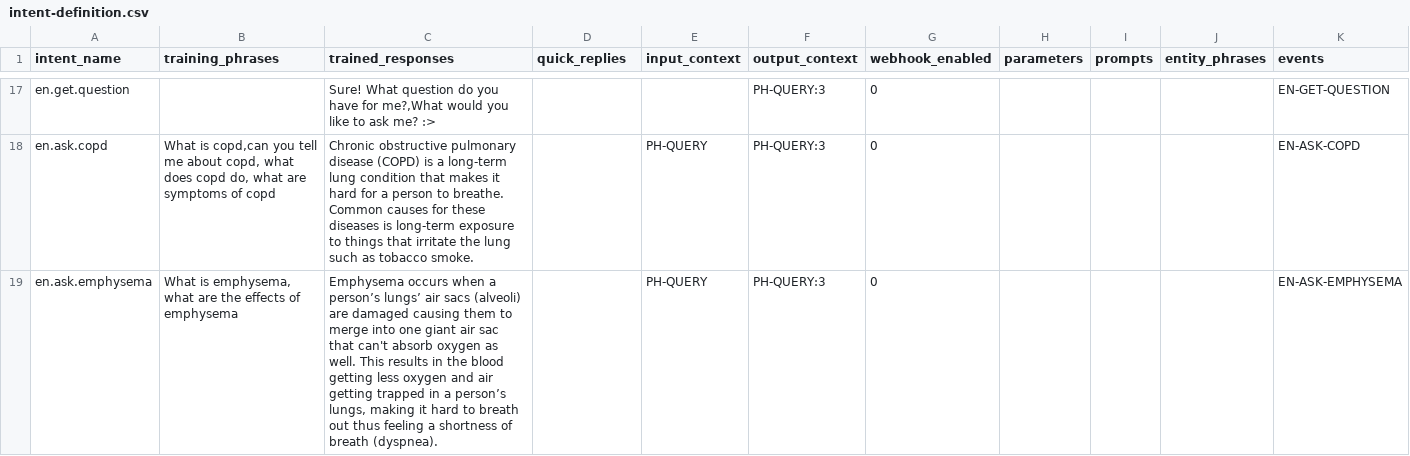
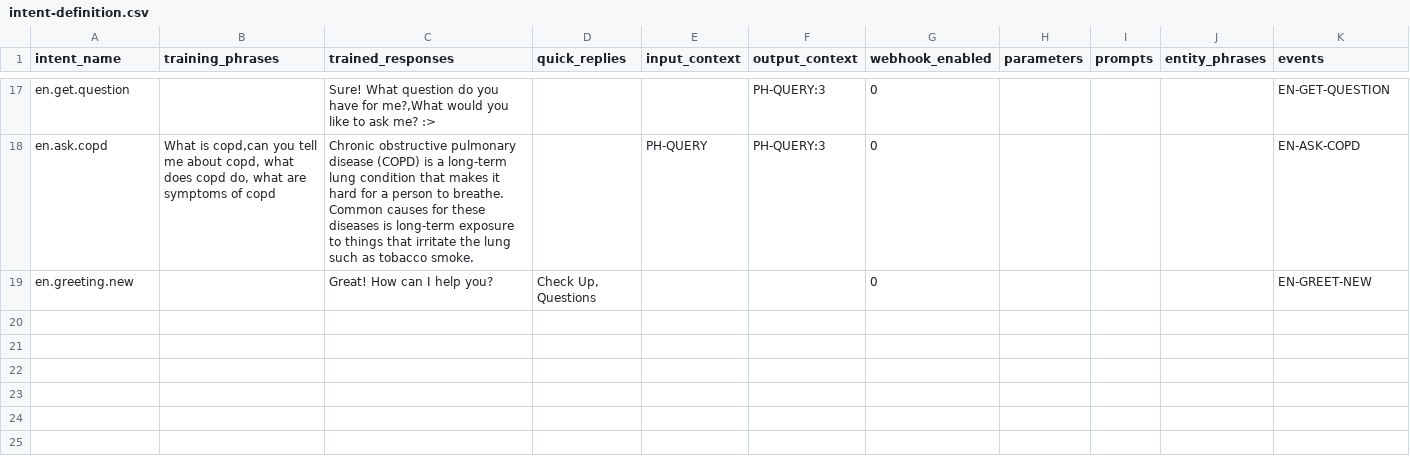
Before and after one commit to mxxnxd/tesis, a CSV file: intent-definition.csv, drawn as a sheet; only a part is shown, gaps mark what is left out; removed rows and columns are numbered as before the commit, all else as after; the diff names each change by its address in the sheet, - before the commit and + after, or states it on an @@ line.

Commit message:
Rules Engine - added rules for respirator diseases - added rules for symptom extraction - note (intents are not yet made on dialogflow).

```diff
--- a/intent-definition.csv
+++ b/intent-definition.csv
-row 19: en.ask.emphysema | What is emphysema, what are the effects of emphysema | Emphysema occurs when a person’s lungs’ air sacs (alveoli) are damaged causing them to merge into one giant air sac that can't absorb oxygen as well. This results in the blood getting less oxygen and air getting trapped in a person’s lungs, making it hard to breath out thus feeling a shortness of breath (dyspnea). |  | PH-QUERY | PH-QUERY:3 | 0 |  |  |  | EN-ASK-EMPHYSEMA
+row 19: en.greeting.new |  | Great! How can I help you? | Check Up, Questions |  |  | 0 |  |  |  | EN-GREET-NEW
```
Also changed, not shown: 6 other files.
